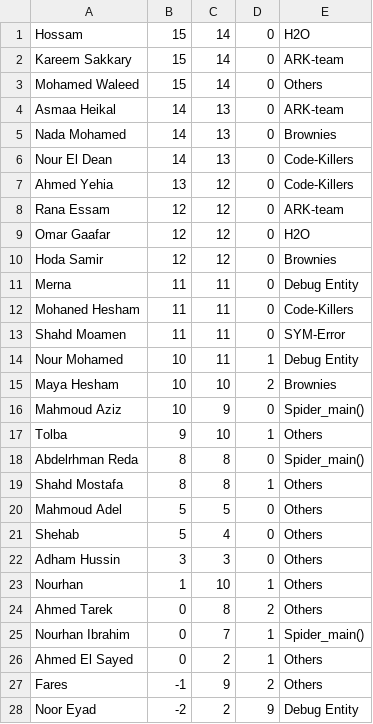
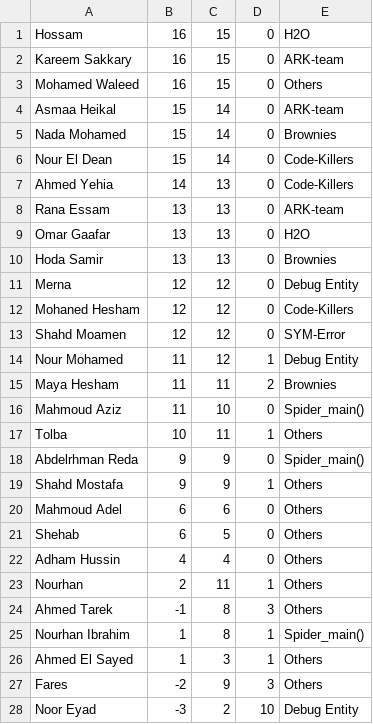
Before and after one commit to hatem1055/ECPC-Practice, a CSV file: data.csv, drawn as a sheet; only a part is shown; the diff covers the shown part only.

Commit message:
add data

```diff
--- a/data.csv
+++ b/data.csv
@@ -1,28 +1,28 @@
-Hossam,15,14,0,H2O
-Kareem Sakkary,15,14,0,ARK-team
-Mohamed Waleed,15,14,0,Others
-Asmaa Heikal,14,13,0,ARK-team
-Nada Mohamed,14,13,0,Brownies
-Nour El Dean,14,13,0,Code-Killers
-Ahmed Yehia,13,12,0,Code-Killers
-Rana Essam,12,12,0,ARK-team
-Omar Gaafar,12,12,0,H2O
-Hoda Samir,12,12,0,Brownies
-Merna,11,11,0,Debug Entity
-Mohaned Hesham,11,11,0,Code-Killers
-Shahd Moamen,11,11,0,SYM-Error
-Nour Mohamed,10,11,1,Debug Entity
-Maya Hesham,10,10,2,Brownies
-Mahmoud Aziz,10,9,0,Spider_main()
-Tolba,9,10,1,Others
-Abdelrhman Reda,8,8,0,Spider_main()
-Shahd Mostafa,8,8,1,Others
-Mahmoud Adel,5,5,0,Others
-Shehab,5,4,0,Others
-Adham Hussin,3,3,0,Others
-Nourhan,1,10,1,Others
-Ahmed Tarek,0,8,2,Others
-Nourhan Ibrahim,0,7,1,Spider_main()
-Ahmed El Sayed,0,2,1,Others
-Fares,-1,9,2,Others
-Noor Eyad,-2,2,9,Debug Entity
+Hossam,16,15,0,H2O
+Kareem Sakkary,16,15,0,ARK-team
+Mohamed Waleed,16,15,0,Others
+Asmaa Heikal,15,14,0,ARK-team
+Nada Mohamed,15,14,0,Brownies
+Nour El Dean,15,14,0,Code-Killers
+Ahmed Yehia,14,13,0,Code-Killers
+Rana Essam,13,13,0,ARK-team
+Omar Gaafar,13,13,0,H2O
+Hoda Samir,13,13,0,Brownies
+Merna,12,12,0,Debug Entity
+Mohaned Hesham,12,12,0,Code-Killers
+Shahd Moamen,12,12,0,SYM-Error
+Nour Mohamed,11,12,1,Debug Entity
+Maya Hesham,11,11,2,Brownies
+Mahmoud Aziz,11,10,0,Spider_main()
+Tolba,10,11,1,Others
+Abdelrhman Reda,9,9,0,Spider_main()
+Shahd Mostafa,9,9,1,Others
+Mahmoud Adel,6,6,0,Others
+Shehab,6,5,0,Others
+Adham Hussin,4,4,0,Others
+Nourhan,2,11,1,Others
+Ahmed Tarek,-1,8,3,Others
+Nourhan Ibrahim,1,8,1,Spider_main()
+Ahmed El Sayed,1,3,1,Others
+Fares,-2,9,3,Others
+Noor Eyad,-3,2,10,Debug Entity
```
Also changed, not shown: 1 added row and 12 edited cells elsewhere in this file, 2 other files.
